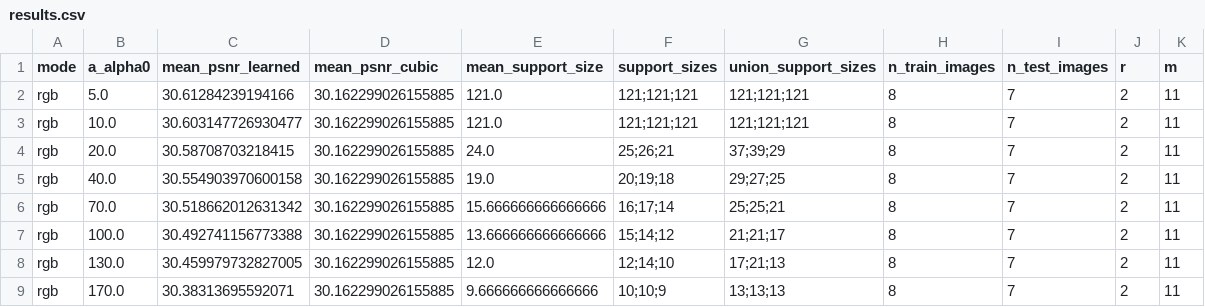
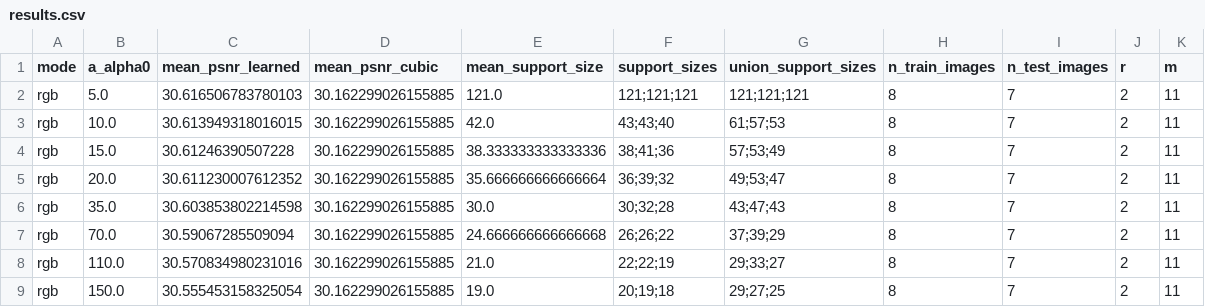
Before and after one commit to shineamond/ColorImageExpansion, a CSV file: paper_outputs/results.csv, drawn as a sheet; only a part is shown; the diff covers the shown part only.

```diff
--- a/paper_outputs/results.csv
+++ b/paper_outputs/results.csv
@@ -1,9 +1,9 @@
 mode,a_alpha0,mean_psnr_learned,mean_psnr_cubic,mean_support_size,support_sizes,union_support_sizes,n_train_images,n_test_images,r,m
-rgb,5.0,30.61284239194166,30.162299026155885,121.0,121;121;121,121;121;121,8,7,2,11
-rgb,10.0,30.603147726930477,30.162299026155885,121.0,121;121;121,121;121;121,8,7,2,11
-rgb,20.0,30.58708703218415,30.162299026155885,24.0,25;26;21,37;39;29,8,7,2,11
-rgb,40.0,30.554903970600158,30.162299026155885,19.0,20;19;18,29;27;25,8,7,2,11
-rgb,70.0,30.518662012631342,30.162299026155885,15.666666666666666,16;17;14,25;25;21,8,7,2,11
-rgb,100.0,30.492741156773388,30.162299026155885,13.666666666666666,15;14;12,21;21;17,8,7,2,11
-rgb,130.0,30.459979732827005,30.162299026155885,12.0,12;14;10,17;21;13,8,7,2,11
-rgb,170.0,30.38313695592071,30.162299026155885,9.666666666666666,10;10;9,13;13;13,8,7,2,11
+rgb,5.0,30.616506783780103,30.162299026155885,121.0,121;121;121,121;121;121,8,7,2,11
+rgb,10.0,30.613949318016015,30.162299026155885,42.0,43;43;40,61;57;53,8,7,2,11
+rgb,15.0,30.61246390507228,30.162299026155885,38.333333333333336,38;41;36,57;53;49,8,7,2,11
+rgb,20.0,30.611230007612352,30.162299026155885,35.666666666666664,36;39;32,49;53;47,8,7,2,11
+rgb,35.0,30.603853802214598,30.162299026155885,30.0,30;32;28,43;47;43,8,7,2,11
+rgb,70.0,30.59067285509094,30.162299026155885,24.666666666666668,26;26;22,37;39;29,8,7,2,11
+rgb,110.0,30.570834980231016,30.162299026155885,21.0,22;22;19,29;33;27,8,7,2,11
+rgb,150.0,30.555453158325054,30.162299026155885,19.0,20;19;18,29;27;25,8,7,2,11
```
Also changed, not shown: 2 added rows, 2 removed rows and 68 edited cells elsewhere in this file, 7 other files.
